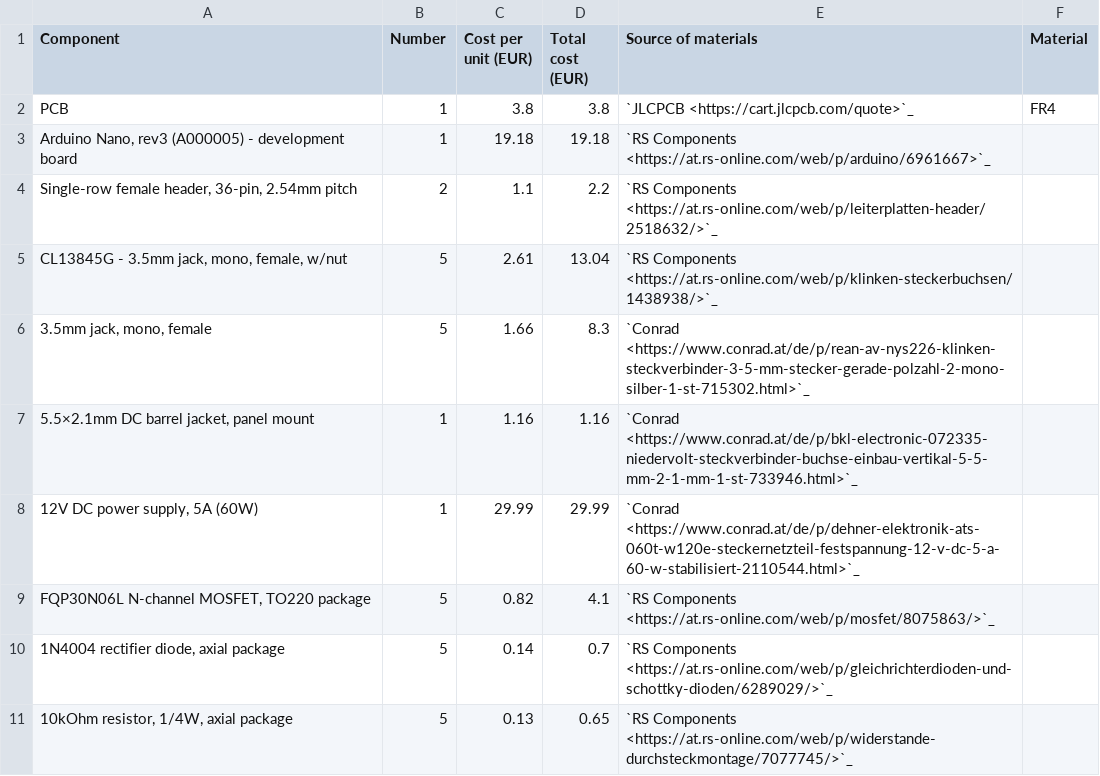
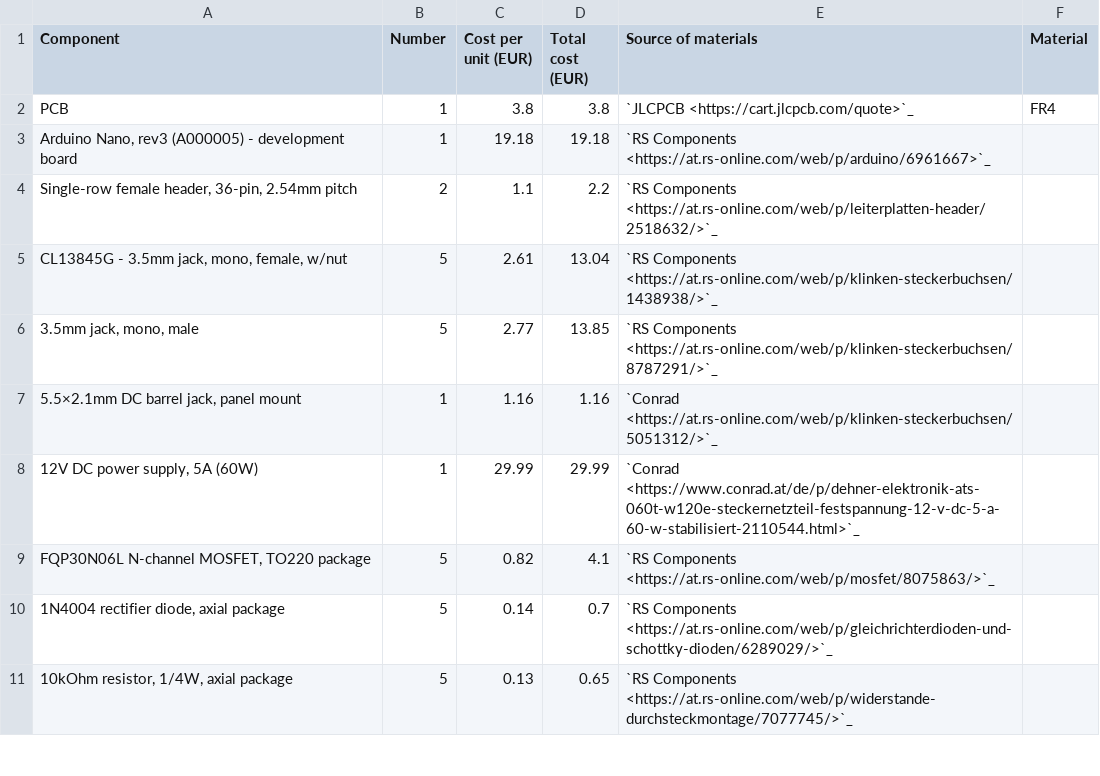
Before and after one commit to robertpazdzior/PlateFlo-docs, a CSV file: source/hardware/boms/fetbox_bom.csv, drawn as a sheet; only a part is shown.

```diff
--- a/source/hardware/boms/fetbox_bom.csv
+++ b/source/hardware/boms/fetbox_bom.csv
@@ -5,4 +5,4 @@ PCB,1,3.8,3.8,`JLCPCB <https://cart.jlcpcb.com/quote>`_,FR4
 "CL13845G - 3.5mm jack, mono, female, w/nut",5,2.61,13.04,`RS Components <https://at.rs-online.com/web/p/klinken-steckerbuchsen/1438938/>`_,
-"3.5mm jack, mono, female",5,1.66,8.3,`Conrad <https://www.conrad.at/de/p/rean-av-nys226-klinken-steckverbinder-3-5-mm-stecker-gerade-polzahl-2-mono-silber-1-st-715302.html>`_,
-"5.5×2.1mm DC barrel jacket, panel mount",1,1.16,1.16,`Conrad <https://www.conrad.at/de/p/bkl-electronic-072335-niedervolt-steckverbinder-buchse-einbau-vertikal-5-5-mm-2-1-mm-1-st-733946.html>`_,
+"3.5mm jack, mono, male",5,2.77,13.85,`RS Components <https://at.rs-online.com/web/p/klinken-steckerbuchsen/8787291/>`_,
+"5.5×2.1mm DC barrel jack, panel mount",1,1.16,1.16,`Conrad <https://at.rs-online.com/web/p/klinken-steckerbuchsen/5051312/>`_,
 "12V DC power supply, 5A (60W)",1,29.99,29.99,`Conrad <https://www.conrad.at/de/p/dehner-elektronik-ats-060t-w120e-steckernetzteil-festspannung-12-v-dc-5-a-60-w-stabilisiert-2110544.html>`_,
```
Also changed, not shown: 21 other files.
